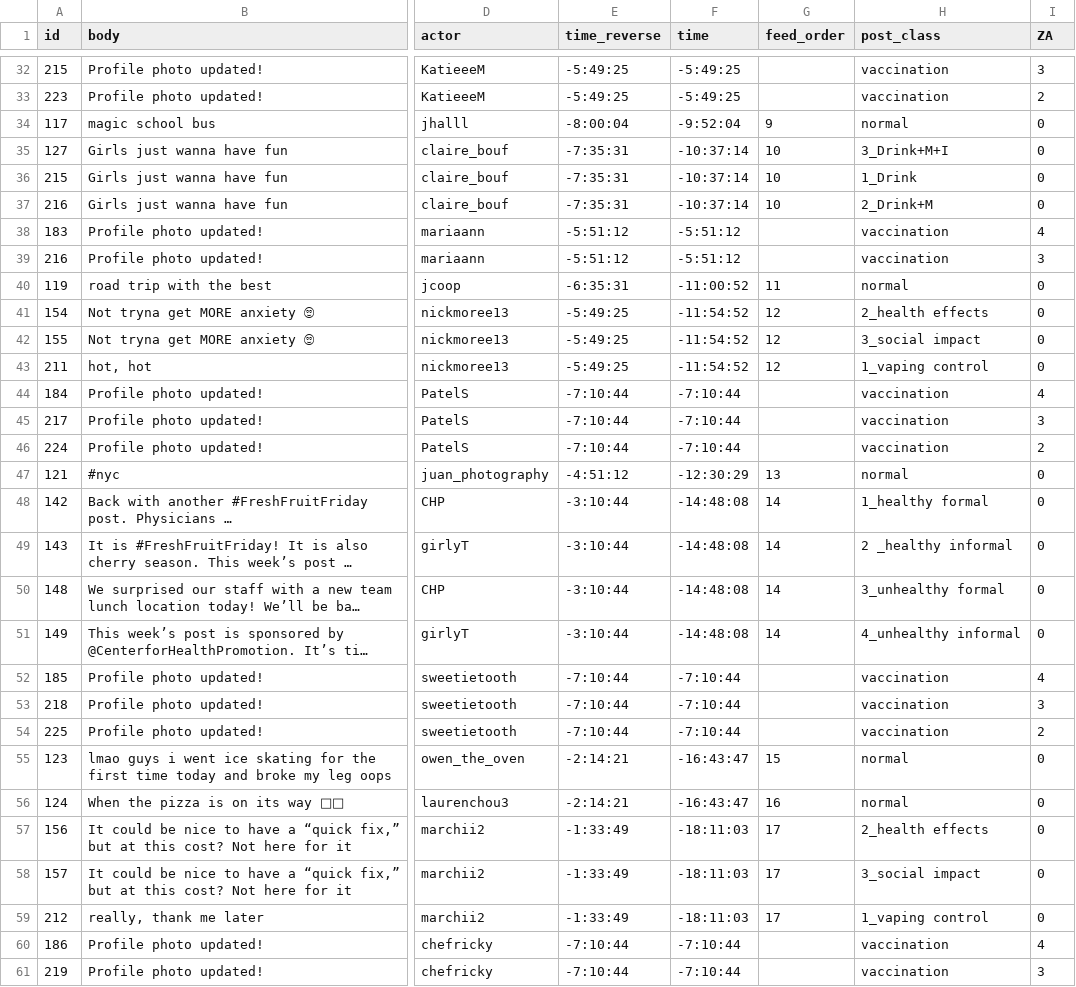
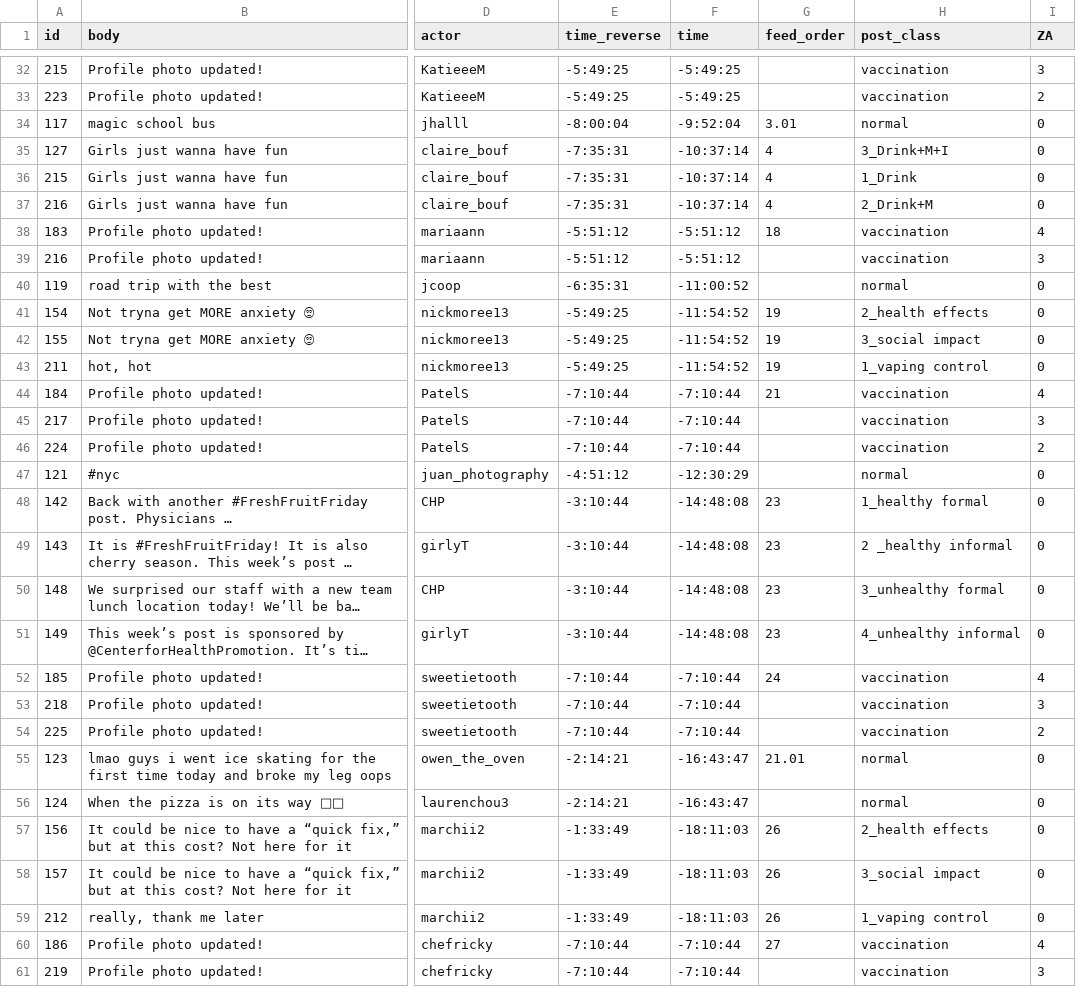
Before and after one commit to Social-Design-Lab/vaping, a CSV file: input/posts.csv, drawn as a sheet; only a part is shown, gaps mark what is left out; long unchanged cells end in …; the diff covers the shown part only; the diff names each change by its address in the sheet, - before the commit and + after, or states it on an @@ line.

Commit message:
reordered feed

```diff
--- a/input/posts.csv
+++ b/input/posts.csv
-G34 (feed_order): 9
+G34 (feed_order): 3.01
-G35:G37 (feed_order): 10
+G35:G37 (feed_order): 4
-G38 (feed_order): (empty)
+G38 (feed_order): 18
-G40 (feed_order): 11
+G40 (feed_order): (empty)
-G41:G43 (feed_order): 12
+G41:G43 (feed_order): 19
-G44 (feed_order): (empty)
+G44 (feed_order): 21
-G47 (feed_order): 13
+G47 (feed_order): (empty)
-G48:G51 (feed_order): 14
+G48:G51 (feed_order): 23
-G52 (feed_order): (empty)
+G52 (feed_order): 24
-G55 (feed_order): 15
+G55 (feed_order): 21.01
-G56 (feed_order): 16
+G56 (feed_order): (empty)
-G57:G59 (feed_order): 17
+G57:G59 (feed_order): 26
-G60 (feed_order): (empty)
+G60 (feed_order): 27
```
Also changed, not shown: 42 edited cells elsewhere in this file, 3 other files.
